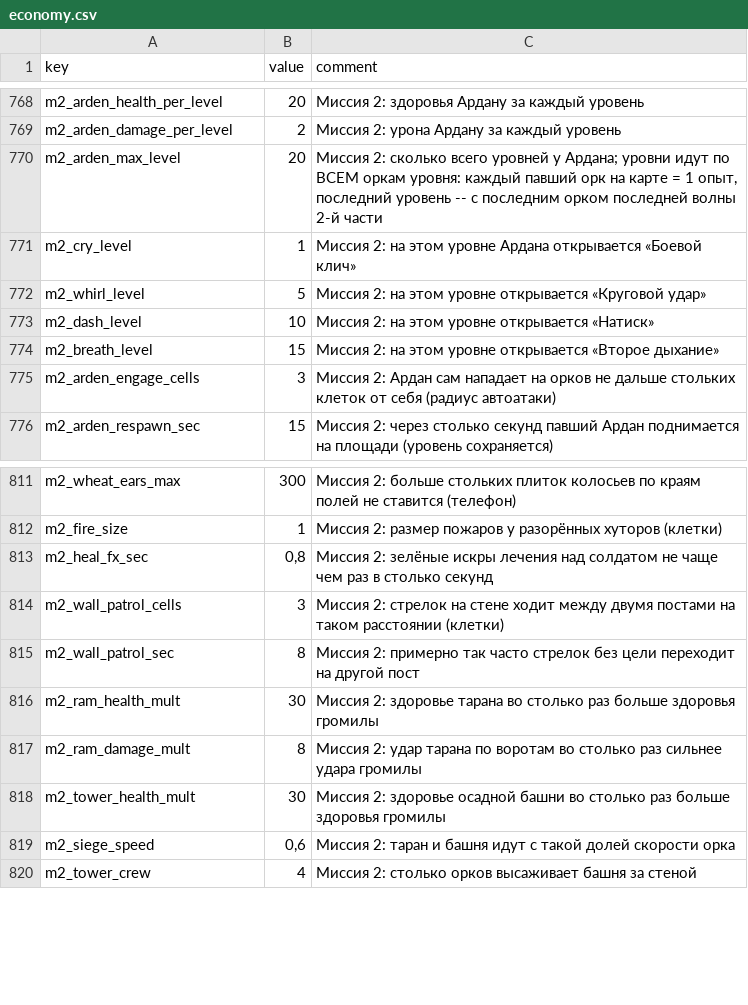
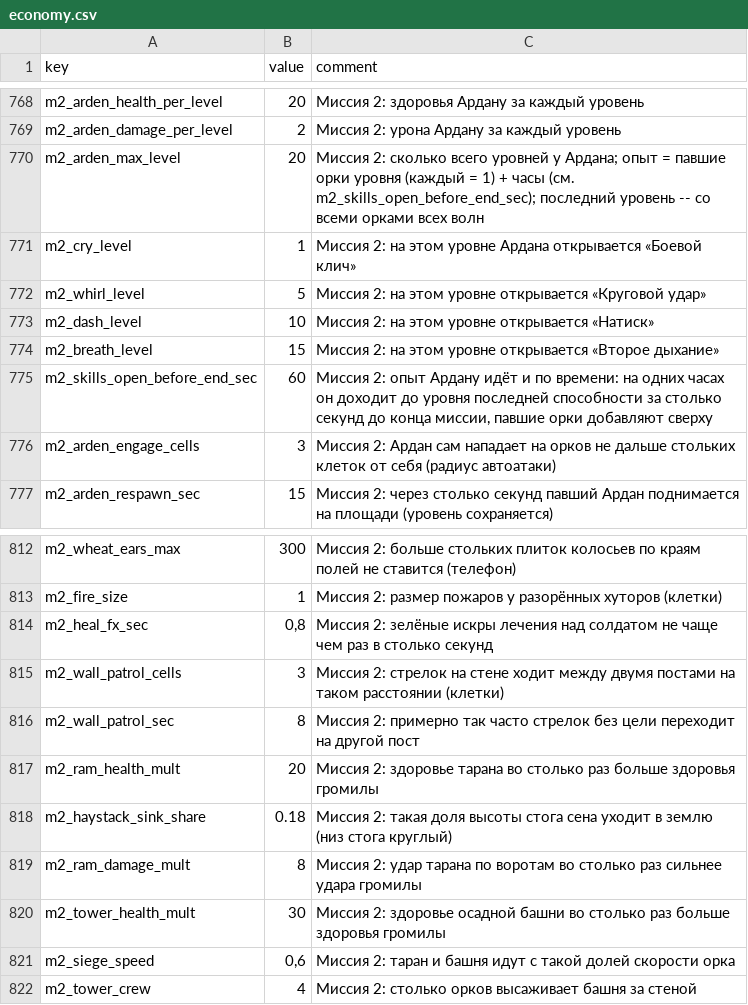
Before and after one commit to Safronov-Siarhei/CityBuilding, a CSV file: Assets/_Project/Balance/economy.csv, drawn as a sheet; only a part is shown, gaps mark what is left out.

```diff
--- a/Assets/_Project/Balance/economy.csv
+++ b/Assets/_Project/Balance/economy.csv
@@ -769,3 +769,3 @@ m2_arden_health_per_level,20,Миссия 2: здоровья Ардану за
 m2_arden_damage_per_level,2,Миссия 2: урона Ардану за каждый уровень
-m2_arden_max_level,20,"Миссия 2: сколько всего уровней у Ардана; уровни идут по ВСЕМ оркам уровня: каждый павший орк на карте = 1 опыт, последний уровень -- с последним орком последней волны 2-й части"
+m2_arden_max_level,20,"Миссия 2: сколько всего уровней у Ардана; опыт = павшие орки уровня (каждый = 1) + часы (см. m2_skills_open_before_end_sec); последний уровень -- со всеми орками всех волн"
 m2_cry_level,1,Миссия 2: на этом уровне Ардана открывается «Боевой клич»
@@ -774,2 +774,3 @@ m2_dash_level,10,Миссия 2: на этом уровне открываетс
 m2_breath_level,15,Миссия 2: на этом уровне открывается «Второе дыхание»
+m2_skills_open_before_end_sec,60,"Миссия 2: опыт Ардану идёт и по времени: на одних часах он доходит до уровня последней способности за столько секунд до конца миссии, павшие орки добавляют сверху"
 m2_arden_engage_cells,3,Миссия 2: Ардан сам нападает на орков не дальше стольких клеток от себя (радиус автоатаки)
@@ -815,3 +816,4 @@ m2_wall_patrol_cells,3,Миссия 2: стрелок на стене ходит
 m2_wall_patrol_sec,8,Миссия 2: примерно так часто стрелок без цели переходит на другой пост
-m2_ram_health_mult,30,Миссия 2: здоровье тарана во столько раз больше здоровья громилы
+m2_ram_health_mult,20,Миссия 2: здоровье тарана во столько раз больше здоровья громилы
+m2_haystack_sink_share,0.18,Миссия 2: такая доля высоты стога сена уходит в землю (низ стога круглый)
 m2_ram_damage_mult,8,Миссия 2: удар тарана по воротам во столько раз сильнее удара громилы
```
Also changed, not shown: Assets/_Project/Balance/localization.csv, 13 other files.
